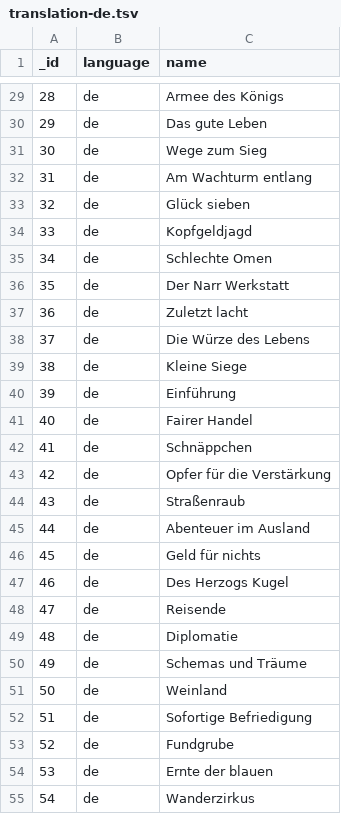
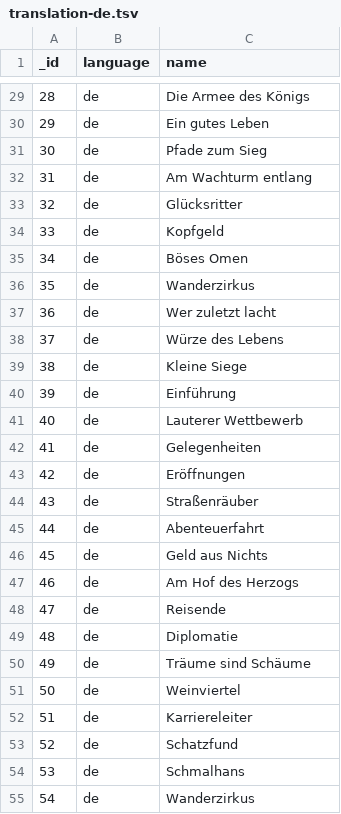
Before and after one commit to Mark-Lauman/DominionPicker, a TSV file: translations/supplies/translation-de.tsv, drawn as a sheet; only a part is shown, gaps mark what is left out; the diff covers the shown part only.

```diff
--- a/translations/supplies/translation-de.tsv
+++ b/translations/supplies/translation-de.tsv
@@ -29,27 +29,27 @@ _id	language	name
-28	de	Armee des Königs
-29	de	Das gute Leben
-30	de	Wege zum Sieg
+28	de	Die Armee des Königs
+29	de	Ein gutes Leben
+30	de	Pfade zum Sieg
 31	de	Am Wachturm entlang
-32	de	Glück sieben
-33	de	Kopfgeldjagd
-34	de	Schlechte Omen
-35	de	Der Narr Werkstatt
-36	de	Zuletzt lacht
-37	de	Die Würze des Lebens
+32	de	Glücksritter
+33	de	Kopfgeld
+34	de	Böses Omen
+35	de	Wanderzirkus
+36	de	Wer zuletzt lacht
+37	de	Würze des Lebens
 38	de	Kleine Siege
 39	de	Einführung
-40	de	Fairer Handel
-41	de	Schnäppchen
-42	de	Opfer für die Verstärkung
-43	de	Straßenraub
-44	de	Abenteuer im Ausland
-45	de	Geld für nichts
-46	de	Des Herzogs Kugel
+40	de	Lauterer Wettbewerb
+41	de	Gelegenheiten
+42	de	Eröffnungen
+43	de	Straßenräuber
+44	de	Abenteuerfahrt
+45	de	Geld aus Nichts
+46	de	Am Hof des Herzogs
 47	de	Reisende
 48	de	Diplomatie
-49	de	Schemas und Träume
-50	de	Weinland
-51	de	Sofortige Befriedigung
-52	de	Fundgrube
-53	de	Ernte der blauen
+49	de	Träume sind Schäume
+50	de	Weinviertel
+51	de	Karriereleiter
+52	de	Schatzfund
+53	de	Schmalhans
 54	de	Wanderzirkus
```
Also changed, not shown: 33 edited cells elsewhere in this file, 1 other file.
